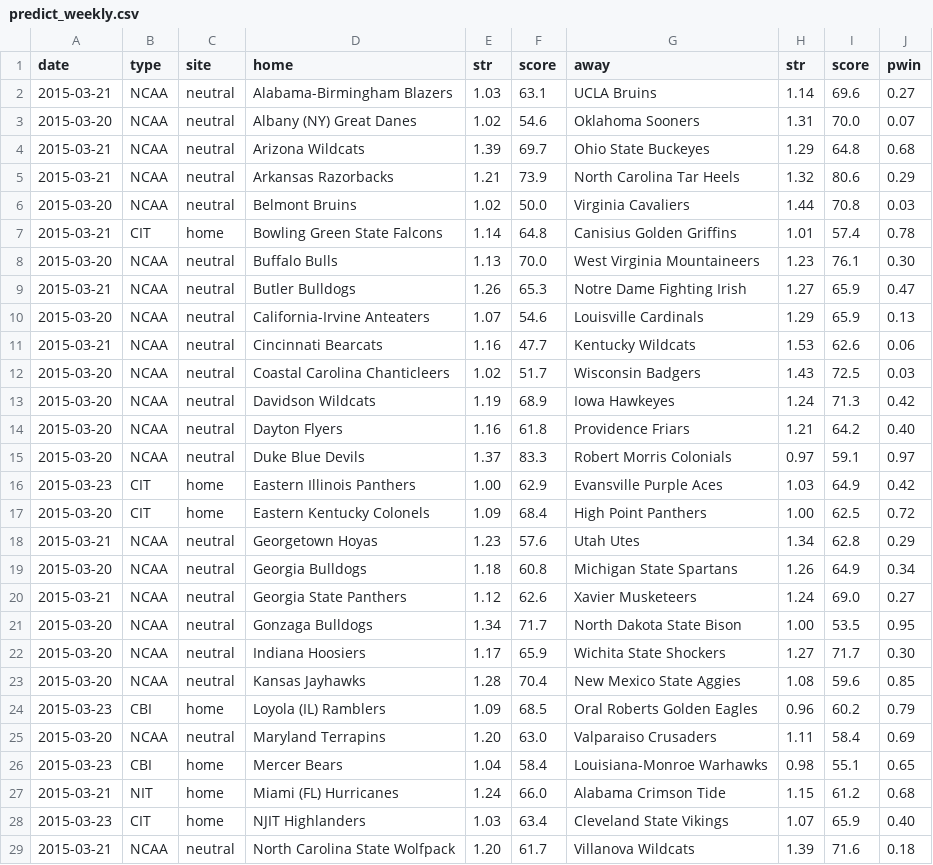
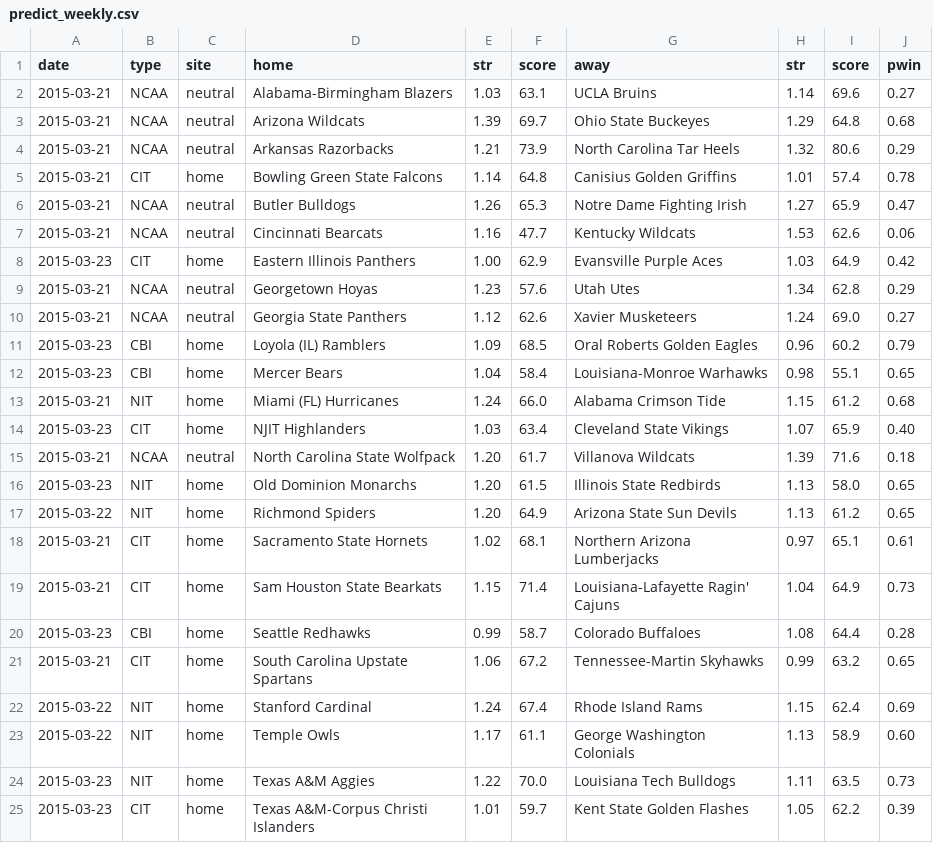
Before and after one commit to octonion/basketball, a CSV file: ncaa_sr/sos/predict_weekly.csv, drawn as a sheet; only a part is shown; the shorter side is filled out with more unchanged rows; the diff covers the shown part only.

Commit message:
Update predictions.

```diff
--- a/ncaa_sr/sos/predict_weekly.csv
+++ b/ncaa_sr/sos/predict_weekly.csv
@@ -2,25 +2,11 @@ date,type,site,home,str,score,away,str,score,pwin
 2015-03-21,NCAA,neutral,Alabama-Birmingham Blazers,1.03,63.1,UCLA Bruins,1.14,69.6,0.27
-2015-03-20,NCAA,neutral,Albany (NY) Great Danes,1.02,54.6,Oklahoma Sooners,1.31,70.0,0.07
 2015-03-21,NCAA,neutral,Arizona Wildcats,1.39,69.7,Ohio State Buckeyes,1.29,64.8,0.68
 2015-03-21,NCAA,neutral,Arkansas Razorbacks,1.21,73.9,North Carolina Tar Heels,1.32,80.6,0.29
-2015-03-20,NCAA,neutral,Belmont Bruins,1.02,50.0,Virginia Cavaliers,1.44,70.8,0.03
 2015-03-21,CIT,home,Bowling Green State Falcons,1.14,64.8,Canisius Golden Griffins,1.01,57.4,0.78
-2015-03-20,NCAA,neutral,Buffalo Bulls,1.13,70.0,West Virginia Mountaineers,1.23,76.1,0.30
 2015-03-21,NCAA,neutral,Butler Bulldogs,1.26,65.3,Notre Dame Fighting Irish,1.27,65.9,0.47
-2015-03-20,NCAA,neutral,California-Irvine Anteaters,1.07,54.6,Louisville Cardinals,1.29,65.9,0.13
 2015-03-21,NCAA,neutral,Cincinnati Bearcats,1.16,47.7,Kentucky Wildcats,1.53,62.6,0.06
-2015-03-20,NCAA,neutral,Coastal Carolina Chanticleers,1.02,51.7,Wisconsin Badgers,1.43,72.5,0.03
-2015-03-20,NCAA,neutral,Davidson Wildcats,1.19,68.9,Iowa Hawkeyes,1.24,71.3,0.42
-2015-03-20,NCAA,neutral,Dayton Flyers,1.16,61.8,Providence Friars,1.21,64.2,0.40
-2015-03-20,NCAA,neutral,Duke Blue Devils,1.37,83.3,Robert Morris Colonials,0.97,59.1,0.97
 2015-03-23,CIT,home,Eastern Illinois Panthers,1.00,62.9,Evansville Purple Aces,1.03,64.9,0.42
-2015-03-20,CIT,home,Eastern Kentucky Colonels,1.09,68.4,High Point Panthers,1.00,62.5,0.72
 2015-03-21,NCAA,neutral,Georgetown Hoyas,1.23,57.6,Utah Utes,1.34,62.8,0.29
-2015-03-20,NCAA,neutral,Georgia Bulldogs,1.18,60.8,Michigan State Spartans,1.26,64.9,0.34
 2015-03-21,NCAA,neutral,Georgia State Panthers,1.12,62.6,Xavier Musketeers,1.24,69.0,0.27
-2015-03-20,NCAA,neutral,Gonzaga Bulldogs,1.34,71.7,North Dakota State Bison,1.00,53.5,0.95
-2015-03-20,NCAA,neutral,Indiana Hoosiers,1.17,65.9,Wichita State Shockers,1.27,71.7,0.30
-2015-03-20,NCAA,neutral,Kansas Jayhawks,1.28,70.4,New Mexico State Aggies,1.08,59.6,0.85
 2015-03-23,CBI,home,Loyola (IL) Ramblers,1.09,68.5,Oral Roberts Golden Eagles,0.96,60.2,0.79
-2015-03-20,NCAA,neutral,Maryland Terrapins,1.20,63.0,Valparaiso Crusaders,1.11,58.4,0.69
 2015-03-23,CBI,home,Mercer Bears,1.04,58.4,Louisiana-Monroe Warhawks,0.98,55.1,0.65
```
Also changed, not shown: 4 removed rows elsewhere in this file, ncaa_sr/sos/predict_daily.csv, 2 other files.
